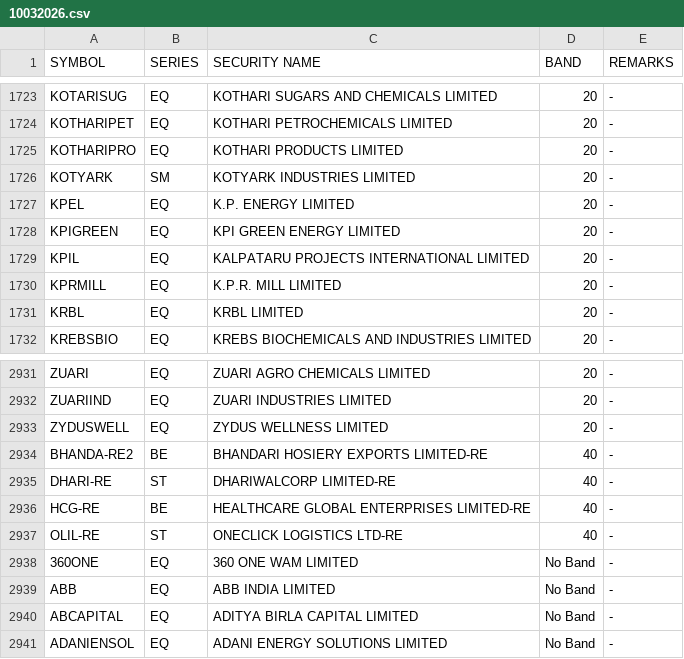
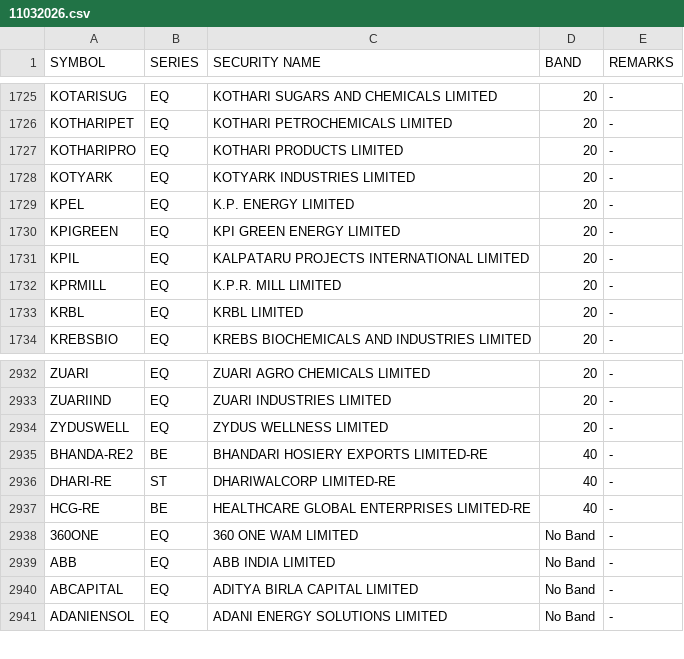
Before and after one commit to Anny26022/price_band, a CSV file: 11032026.csv (was 10032026.csv), drawn as a sheet; only a part is shown, gaps mark what is left out; the diff covers the shown part only.

```diff
--- a/10032026.csv
+++ b/11032026.csv
@@ -1725,3 +1727,3 @@ KOTHARIPET,EQ,KOTHARI PETROCHEMICALS LIMITED,20,-
 KOTHARIPRO,EQ,KOTHARI PRODUCTS LIMITED,20,-
-KOTYARK,SM,KOTYARK INDUSTRIES LIMITED,20,-
+KOTYARK,EQ,KOTYARK INDUSTRIES LIMITED,20,-
 KPEL,EQ,K.P. ENERGY LIMITED,20,-
@@ -2936,3 +2937,2 @@ DHARI-RE,ST,DHARIWALCORP LIMITED-RE,40,-
 HCG-RE,BE,HEALTHCARE GLOBAL ENTERPRISES LIMITED-RE,40,-
-OLIL-RE,ST,ONECLICK LOGISTICS LTD-RE,40,-
 360ONE,EQ,360 ONE WAM LIMITED,No Band,-
```
Also changed, not shown: 6 added rows and 5 removed rows elsewhere in this file.
